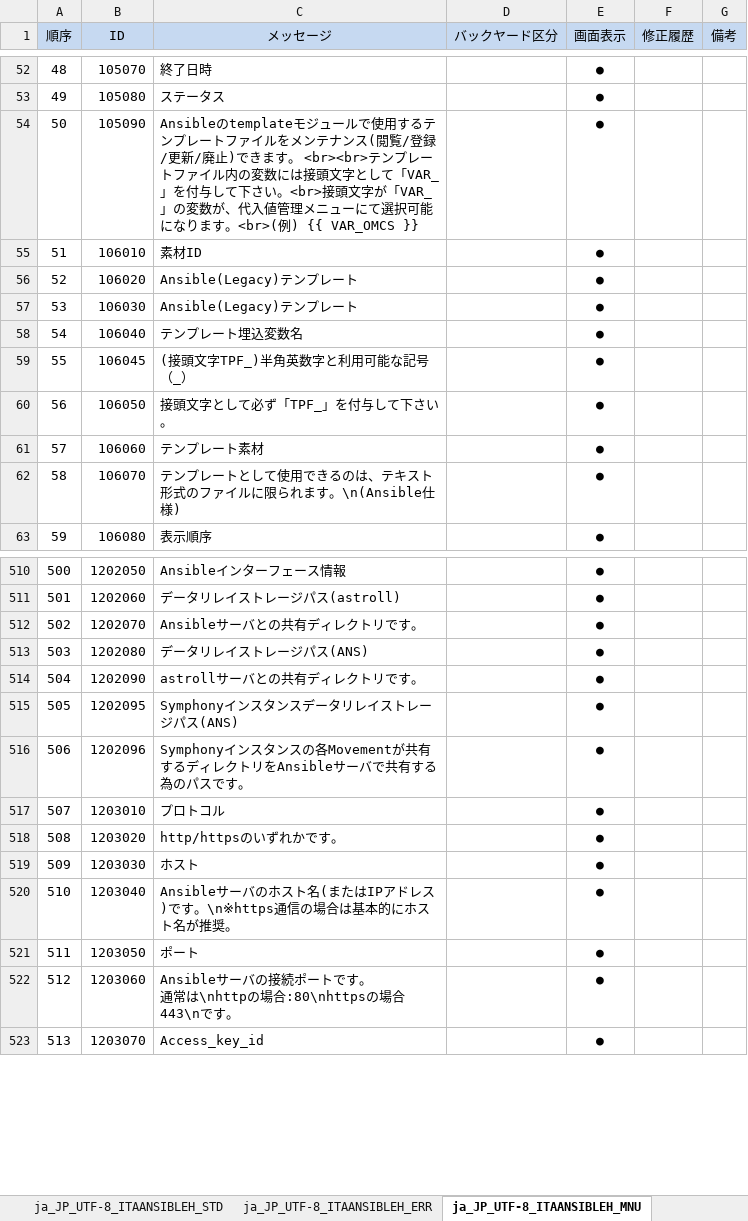
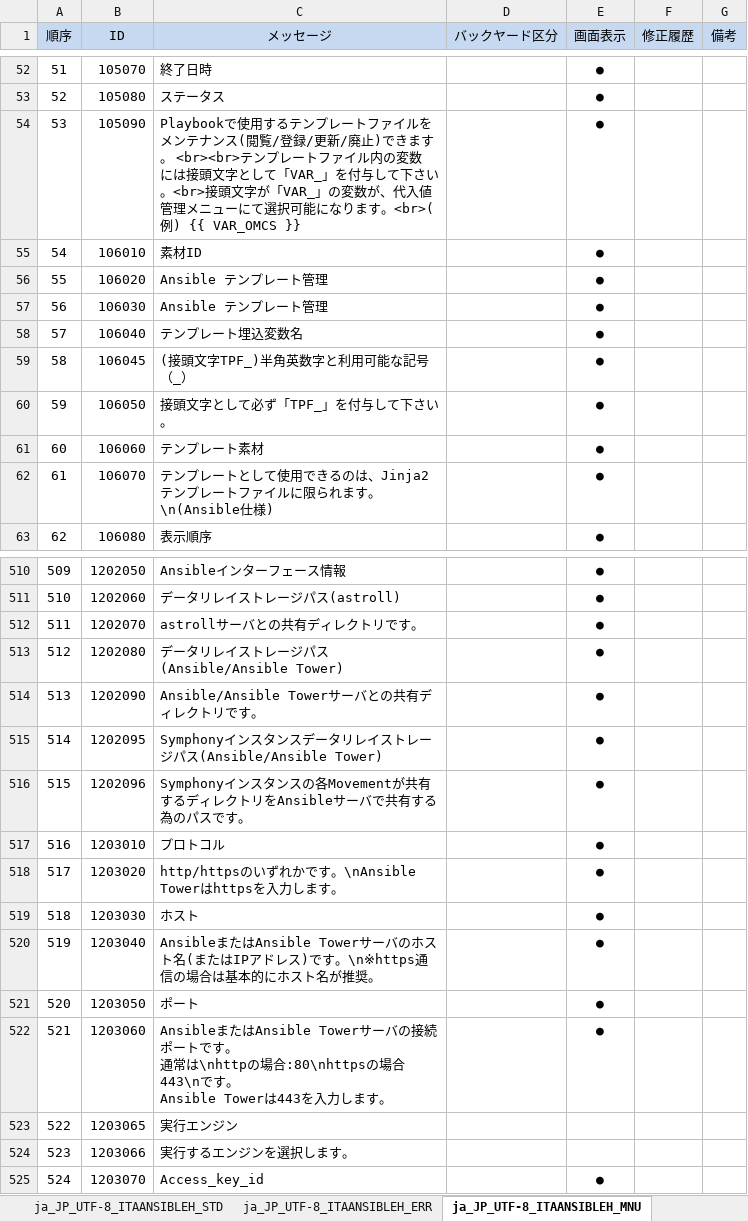
Before and after one commit to astroll/it-automation, an Excel workbook: ky_message_seeds/ansible_driver/ja_JP_message_PHP.xlsm, sheet ja_JP_UTF-8_ITAANSIBLEH_MNU, drawn as a sheet; only a part is shown, gaps mark what is left out; values as stored, in another font and other column widths than the file's, no borders; conditional formats not drawn; ↵ is a line break in a cell; the diff covers the shown part only; the diff names each change by its address in the sheet, - before the commit and + after, or states it on an @@ line.

```diff
--- a/ky_message_seeds/ansible_driver/ja_JP_message_PHP.xlsm (sheet ja_JP_UTF-8_ITAANSIBLEH_MNU)
+++ b/ky_message_seeds/ansible_driver/ja_JP_message_PHP.xlsm (sheet ja_JP_UTF-8_ITAANSIBLEH_MNU)
@@ column A (順序) renumbered between rows 31 and 1010 @@
-C54 (メッセージ): Ansibleのtemplateモジュールで使用す…
+C54 (メッセージ): Playbookで使用す…
-C56:C57 (メッセージ): Ansible(Legacy)テンプレート
+C56:C57 (メッセージ): Ansible テンプレート管理
-C62 (メッセージ): …るのは、テキスト形式のファイル…
+C62 (メッセージ): …るのは、Jinja2テンプレートファイル…
-C512 (メッセージ): Ansibleサーバとの共有ディレクトリです。
+C512 (メッセージ): astrollサーバとの共有ディレクトリです。
-C513 (メッセージ): データリレイストレージパス(ANS)
+C513 (メッセージ): データリレイストレージパス(Ansible/Ansible Tower)
-C514 (メッセージ): astrollサーバとの共有ディレクトリです。
+C514 (メッセージ): Ansible/Ansible Towerサーバとの共有ディレクトリです。
-C515 (メッセージ): Symphonyインスタンスデータリレイストレージパス(ANS)
+C515 (メッセージ): Symphonyインスタンスデータリレイストレージパス(Ansible/Ansible Tower)
-C518 (メッセージ): http/httpsのいずれかです。
+C518 (メッセージ): http/httpsのいずれかです。\nAnsible Towerはhttpsを入力します。
-C520 (メッセージ): Ansibleサーバの…
+C520 (メッセージ): AnsibleまたはAnsible Towerサーバの…
-C522 (メッセージ): Ansibleサーバの接続ポートです。 ↵ 通常は\nhttpの場合:80\nhttpsの場合443\nです。
+C522 (メッセージ): AnsibleまたはAnsible Towerサーバの接続ポートです。 ↵ 通常は\nhttpの場合:80\nhttpsの場合443\nです。 ↵ Ansible Towerは443を入力します。
+row 523: 522 | 1203065 | 実行エンジン
+row 524: 523 | 1203066 | 実行するエンジンを選択します。
```
Also changed, not shown: 26 added rows, 5 edited cells and cell formats elsewhere in this sheet, sheet ja_JP_UTF-8_ITAANSIBLEH_ERR.
